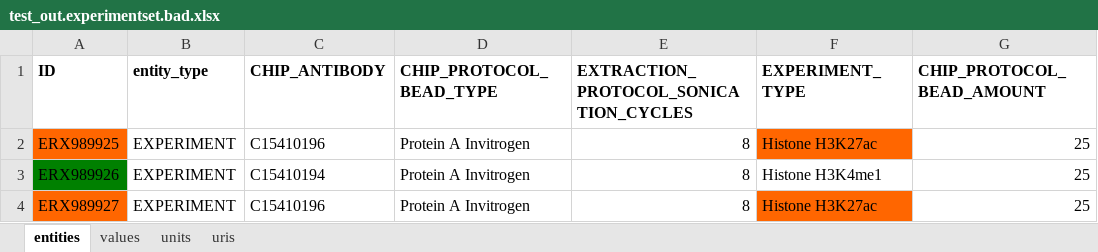
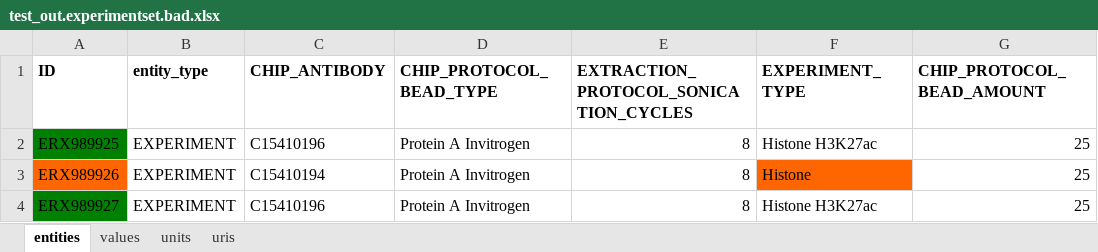
Before and after one commit to FAANG/dcc-validate-metadata, an Excel workbook: t/test_out.experimentset.bad.xlsx, sheet entities, drawn as a sheet; only a part is shown; values as stored, in another font and other column widths than the file's, no borders; the diff names each change by its address in the sheet, - before the commit and + after, or states it on an @@ line.

```diff
--- a/t/test_out.experimentset.bad.xlsx (sheet entities)
+++ b/t/test_out.experimentset.bad.xlsx (sheet entities)
-A2 fill: #FF6600
+A2 fill: #008000
-F2 fill: #FF6600
+F2 fill: none
-A3 fill: #008000
+A3 fill: #FF6600
-F3 (EXPERIMENT_TYPE): Histone H3K4me1
+F3 (EXPERIMENT_TYPE): Histone
-F3 fill: none
+F3 fill: #FF6600
-A4 fill: #FF6600
+A4 fill: #008000
-F4 fill: #FF6600
+F4 fill: none
```
Also changed, not shown: sheet values, t/test_out.sampleset.bad.xlsx, 10 other files.
